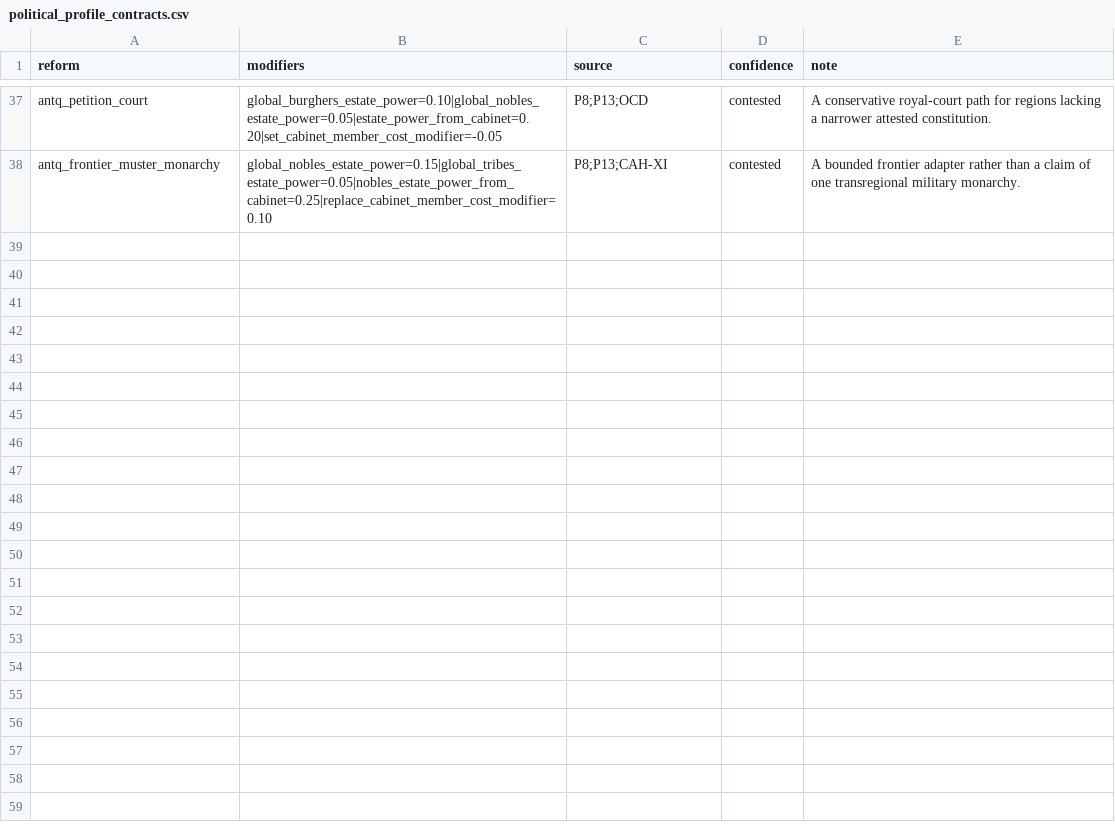
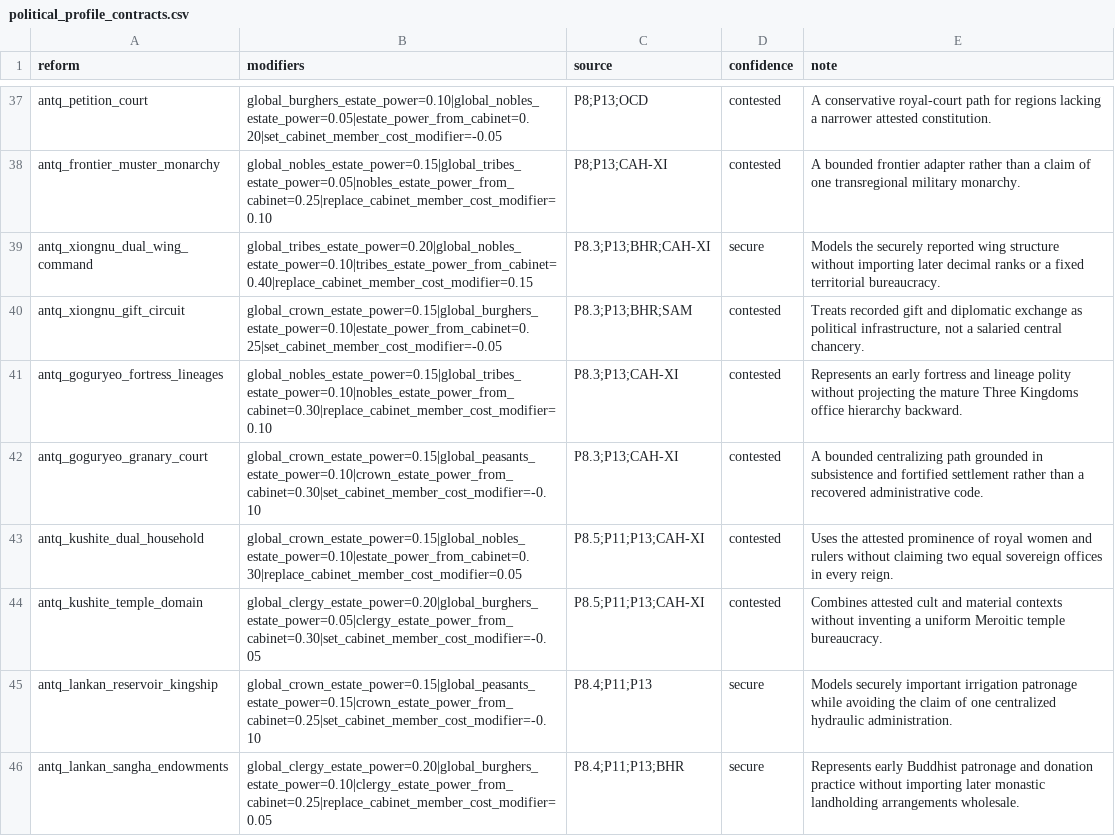
Before and after one commit to Rockydo/antiqvitas, a CSV file: docs/m6/political_profile_contracts.csv, drawn as a sheet; only a part is shown, gaps mark what is left out; the diff names each change by its address in the sheet, - before the commit and + after, or states it on an @@ line.

```diff
--- a/docs/m6/political_profile_contracts.csv
+++ b/docs/m6/political_profile_contracts.csv
+row 39: antq_xiongnu_dual_wing_command | global_tribes_estate_power=0.20|global_nobles_estate_power=0.10|tribes_estate_power_from_cabinet=0.40|replace_cabinet_member_cost_modifier=0.15 | P8.3;P13;BHR;CAH-XI | secure | Models the securely reported wing structure without importing later decimal ranks or a fixed territorial bureaucracy.
+row 40: antq_xiongnu_gift_circuit | global_crown_estate_power=0.15|global_burghers_estate_power=0.10|estate_power_from_cabinet=0.25|set_cabinet_member_cost_modifier=-0.05 | P8.3;P13;BHR;SAM | contested | Treats recorded gift and diplomatic exchange as political infrastructure, not a salaried central chancery.
+row 41: antq_goguryeo_fortress_lineages | global_nobles_estate_power=0.15|global_tribes_estate_power=0.10|nobles_estate_power_from_cabinet=0.30|replace_cabinet_member_cost_modifier=0.10 | P8.3;P13;CAH-XI | contested | Represents an early fortress and lineage polity without projecting the mature Three Kingdoms office hierarchy backward.
+row 42: antq_goguryeo_granary_court | global_crown_estate_power=0.15|global_peasants_estate_power=0.10|crown_estate_power_from_cabinet=0.30|set_cabinet_member_cost_modifier=-0.10 | P8.3;P13;CAH-XI | contested | A bounded centralizing path grounded in subsistence and fortified settlement rather than a recovered administrative code.
+row 43: antq_kushite_dual_household | global_crown_estate_power=0.15|global_nobles_estate_power=0.10|estate_power_from_cabinet=0.30|replace_cabinet_member_cost_modifier=0.05 | P8.5;P11;P13;CAH-XI | contested | Uses the attested prominence of royal women and rulers without claiming two equal sovereign offices in every reign.
+row 44: antq_kushite_temple_domain | global_clergy_estate_power=0.20|global_burghers_estate_power=0.05|clergy_estate_power_from_cabinet=0.30|set_cabinet_member_cost_modifier=-0.05 | P8.5;P11;P13;CAH-XI | contested | Combines attested cult and material contexts without inventing a uniform Meroitic temple bureaucracy.
+row 45: antq_lankan_reservoir_kingship | global_crown_estate_power=0.15|global_peasants_estate_power=0.15|crown_estate_power_from_cabinet=0.25|set_cabinet_member_cost_modifier=-0.10 | P8.4;P11;P13 | secure | Models securely important irrigation patronage while avoiding the claim of one centralized hydraulic administration.
+row 46: antq_lankan_sangha_endowments | global_clergy_estate_power=0.20|global_burghers_estate_power=0.10|clergy_estate_power_from_cabinet=0.25|replace_cabinet_member_cost_modifier=0.05 | P8.4;P11;P13;BHR | secure | Represents early Buddhist patronage and donation practice without importing later monastic landholding arrangements wholesale.
```
Also changed, not shown: docs/m6/alternative_reform_paths.csv, docs/m8/advances.csv, 22 other files.
